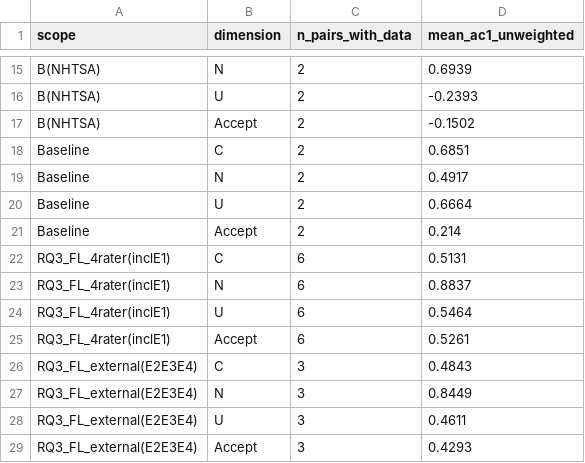
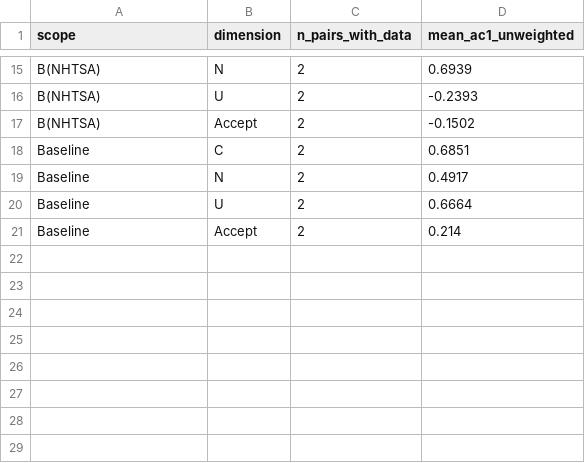
Before and after one commit to HouWinston/apsec2026-artifact, a CSV file: evaluation_data/derived/iaa_summary.csv, drawn as a sheet; only a part is shown, gaps mark what is left out; the diff names each change by its address in the sheet, - before the commit and + after, or states it on an @@ line.

```diff
--- a/evaluation_data/derived/iaa_summary.csv
+++ b/evaluation_data/derived/iaa_summary.csv
-row 22: RQ3_FL_4rater(inclE1) | C | 6 | 0.5131
-row 23: RQ3_FL_4rater(inclE1) | N | 6 | 0.8837
-row 24: RQ3_FL_4rater(inclE1) | U | 6 | 0.5464
-row 25: RQ3_FL_4rater(inclE1) | Accept | 6 | 0.5261
-row 26: RQ3_FL_external(E2E3E4) | C | 3 | 0.4843
-row 27: RQ3_FL_external(E2E3E4) | N | 3 | 0.8449
-row 28: RQ3_FL_external(E2E3E4) | U | 3 | 0.4611
-row 29: RQ3_FL_external(E2E3E4) | Accept | 3 | 0.4293
```
Also changed, not shown: evaluation_data/derived/iaa_per_dimension_by_rater_pair.csv.
